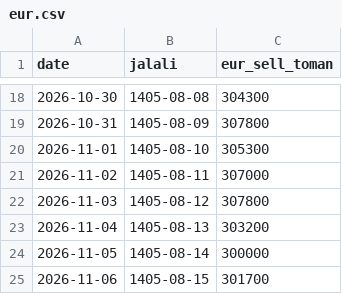
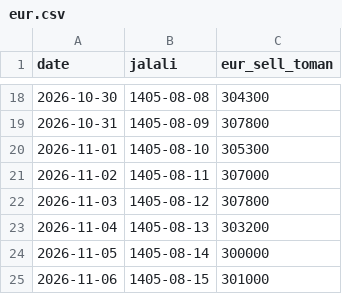
Before and after one commit to neshagostar-pardis/neshagostar-pardis.github.io, a CSV file: currency/data/eur.csv, drawn as a sheet; only a part is shown, gaps mark what is left out.

```diff
--- a/currency/data/eur.csv
+++ b/currency/data/eur.csv
@@ -24,2 +24,2 @@ date,jalali,eur_sell_toman
 2026-11-05,1405-08-14,300000
-2026-11-06,1405-08-15,301700
+2026-11-06,1405-08-15,301000
```
Also changed, not shown: 41 other files.
